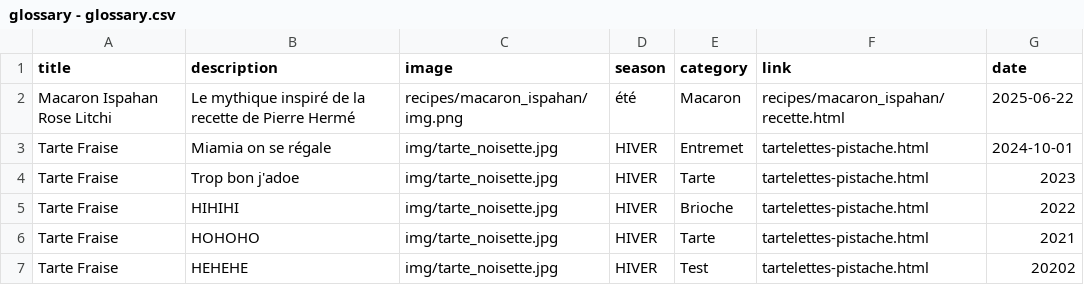
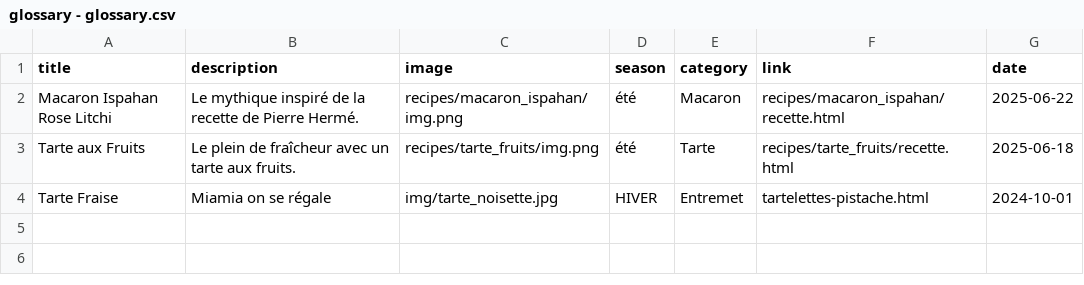
Before and after one commit to auroregosmant/aurore-french-pastry, a CSV file: glossary - glossary.csv, drawn as a sheet.

Commit message:
adding tarte aux fruits layer

```diff
--- a/glossary - glossary.csv
+++ b/glossary - glossary.csv
@@ -1,7 +1,4 @@
 title,description,image,season,category,link,date
-Macaron Ispahan Rose Litchi,Le mythique inspiré de la recette de Pierre Hermé,recipes/macaron_ispahan/img.png,été,Macaron,recipes/macaron_ispahan/recette.html,2025-06-22
+Macaron Ispahan Rose Litchi,Le mythique inspiré de la recette de Pierre Hermé.,recipes/macaron_ispahan/img.png,été,Macaron,recipes/macaron_ispahan/recette.html,2025-06-22
+Tarte aux Fruits, Le plein de fraîcheur avec un tarte aux fruits.,recipes/tarte_fruits/img.png,été,Tarte,recipes/tarte_fruits/recette.html,2025-06-18
 Tarte Fraise,Miamia on se régale,img/tarte_noisette.jpg,HIVER,Entremet,tartelettes-pistache.html,2024-10-01
-Tarte Fraise,Trop bon j'adoe,img/tarte_noisette.jpg,HIVER,Tarte,tartelettes-pistache.html,2023
-Tarte Fraise,HIHIHI,img/tarte_noisette.jpg,HIVER,Brioche,tartelettes-pistache.html,2022
-Tarte Fraise,HOHOHO,img/tarte_noisette.jpg,HIVER,Tarte,tartelettes-pistache.html,2021
-Tarte Fraise,HEHEHE,img/tarte_noisette.jpg,HIVER,Test,tartelettes-pistache.html,20202
```
Also changed, not shown: 3 other files.
